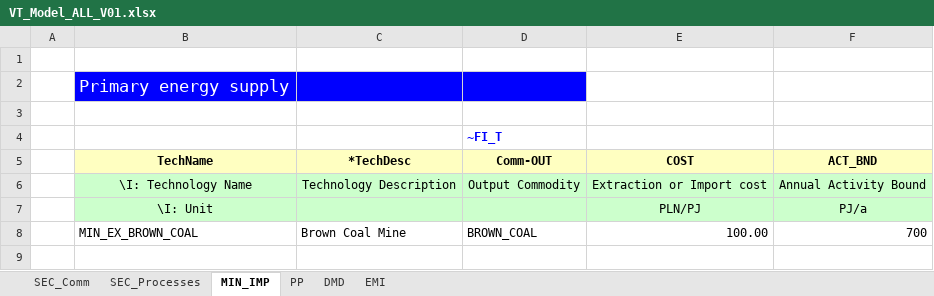
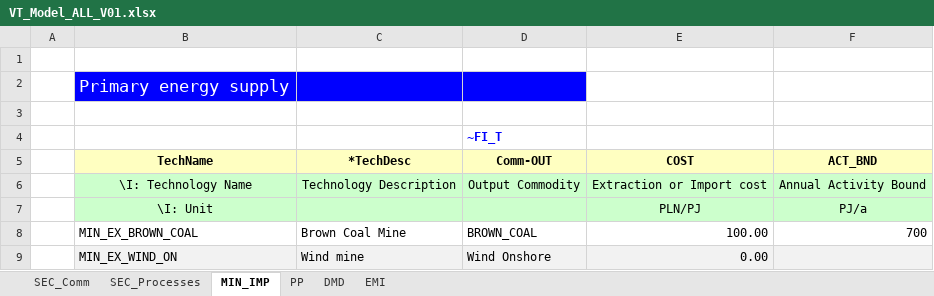
Before and after one commit to Alicja-Ossera/Rep_1, an Excel workbook: VT_Model_ALL_V01.xlsx, sheet MIN_IMP, drawn as a sheet; values as stored, in another font and other column widths than the file's, no borders; the diff names each change by its address in the sheet, - before the commit and + after, or states it on an @@ line.

```diff
--- a/VT_Model_ALL_V01.xlsx (sheet MIN_IMP)
+++ b/VT_Model_ALL_V01.xlsx (sheet MIN_IMP)
+row 9:  | MIN_EX_WIND_ON | Wind mine | Wind Onshore | 0.00
```
Also changed, not shown: sheet SEC_Processes, sheet SEC_Comm.
